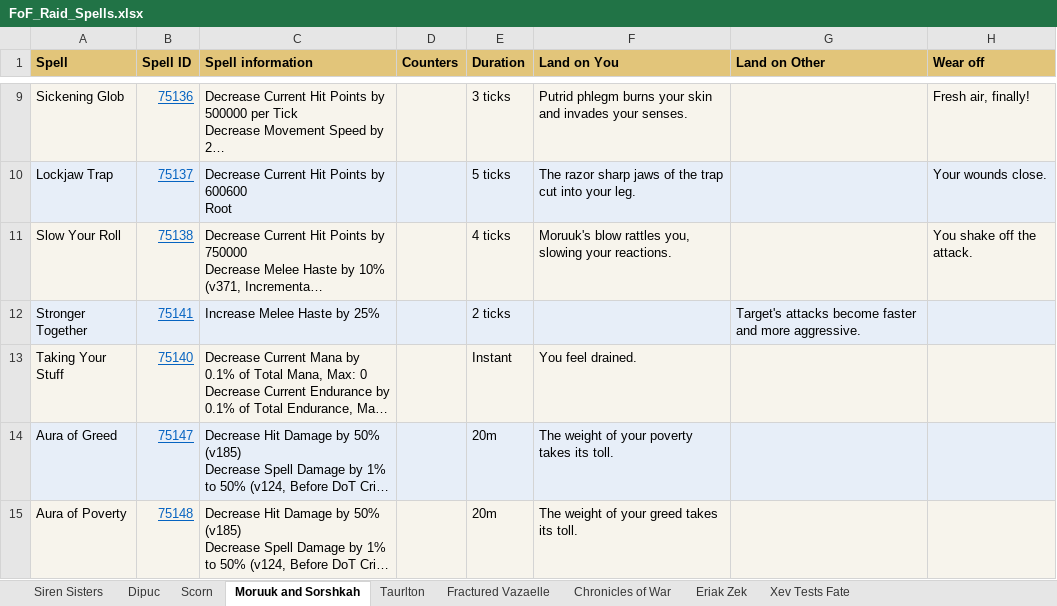
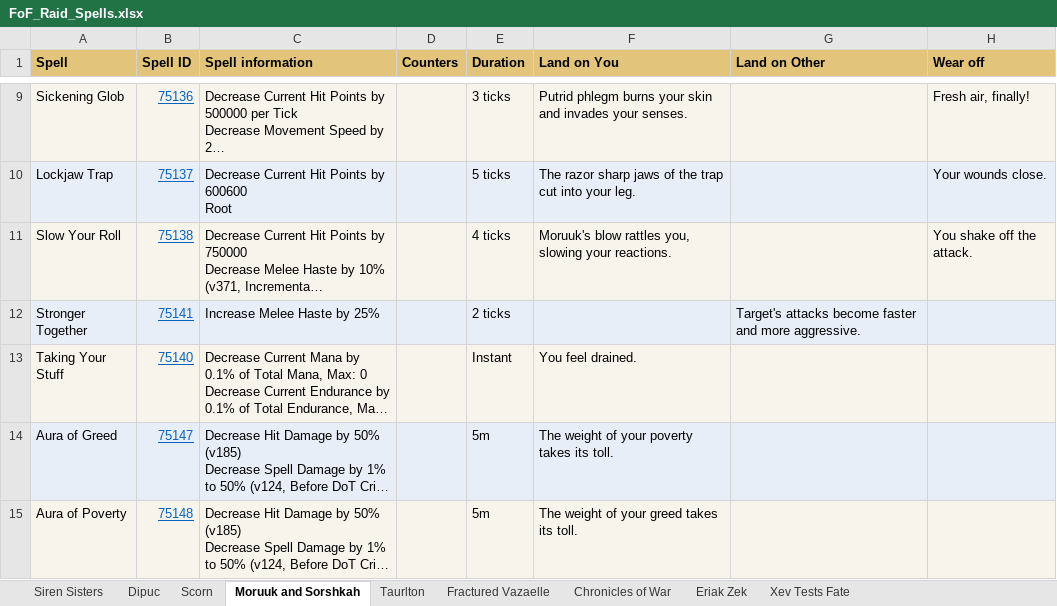
Before and after one commit to Neclub/favors-of-fortune-raids, an Excel workbook: Info/FoF_Raid_Spells.xlsx, sheet Moruuk and Sorshkah, drawn as a sheet; only a part is shown, gaps mark what is left out; long unchanged cells end in …; values as stored, in another font and other column widths than the file's, no borders; the diff names each change by its address in the sheet, - before the commit and + after, or states it on an @@ line.

```diff
--- a/Info/FoF_Raid_Spells.xlsx (sheet Moruuk and Sorshkah)
+++ b/Info/FoF_Raid_Spells.xlsx (sheet Moruuk and Sorshkah)
-E14:E15 (Duration): 20m
+E14:E15 (Duration): 5m
```
Also changed, not shown: sheet Chronicles of War, sheet Xev Tests Fate, sheet Siren Sisters, sheet Fractured Vazaelle, 6 other files.
